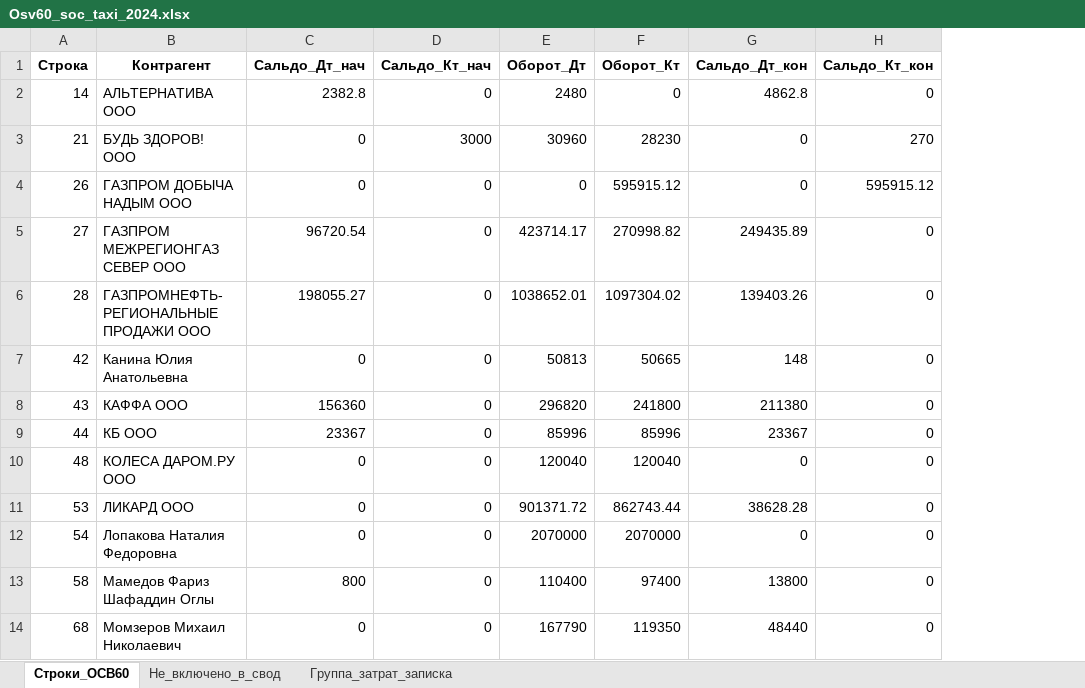
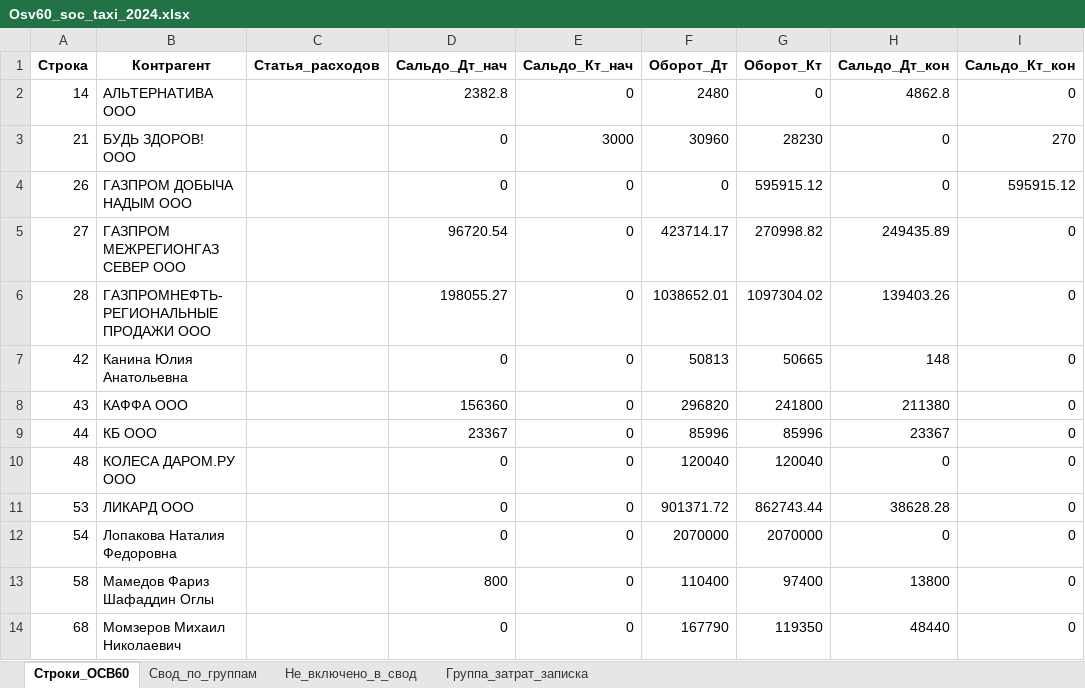
Before and after one commit to kraskimira89-spec/taganay_svod_2024, an Excel workbook: Osv60_soc_taxi_2024.xlsx, sheet Строки_ОСВ60, drawn as a sheet; only a part is shown; values as stored, in another font and other column widths than the file's, no borders; the diff names each change by its address in the sheet, - before the commit and + after, or states it on an @@ line.

Commit message:
Обновлены файлы свода по ОСВ для 2024 и 2025 годов, удалены устаревшие скрипты, добавлены новые функции для классификации контрагентов и обработки статей расходов. Обновлены инструкции в README.md для использования новых команд и параметров.

```diff
--- a/Osv60_soc_taxi_2024.xlsx (sheet Строки_ОСВ60)
+++ b/Osv60_soc_taxi_2024.xlsx (sheet Строки_ОСВ60)
+sheet tab: Свод_по_группам
+column C (Статья_расходов), empty
```
Also changed, not shown: sheet Не_включено_в_свод, Osv60_soc_taxi_2025.xlsx, Osv76_sverka_2024.xlsx, 21 other files.
